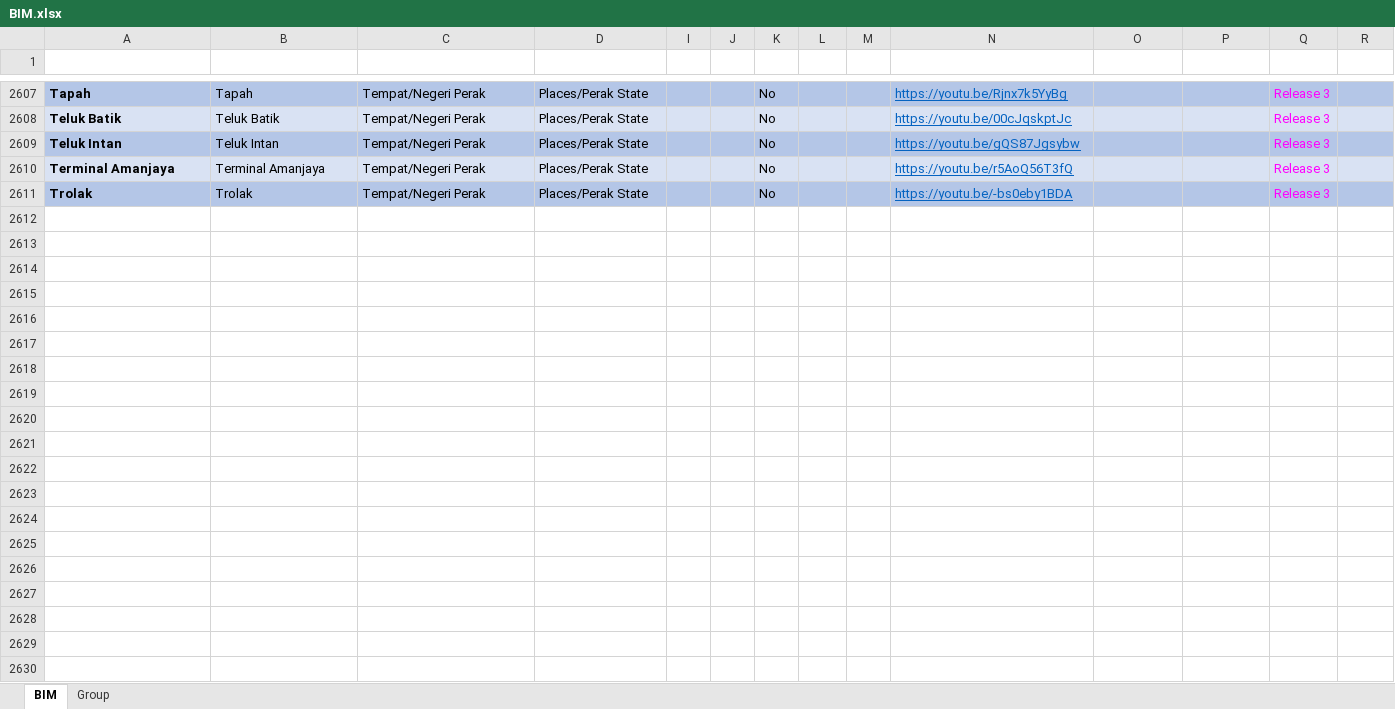
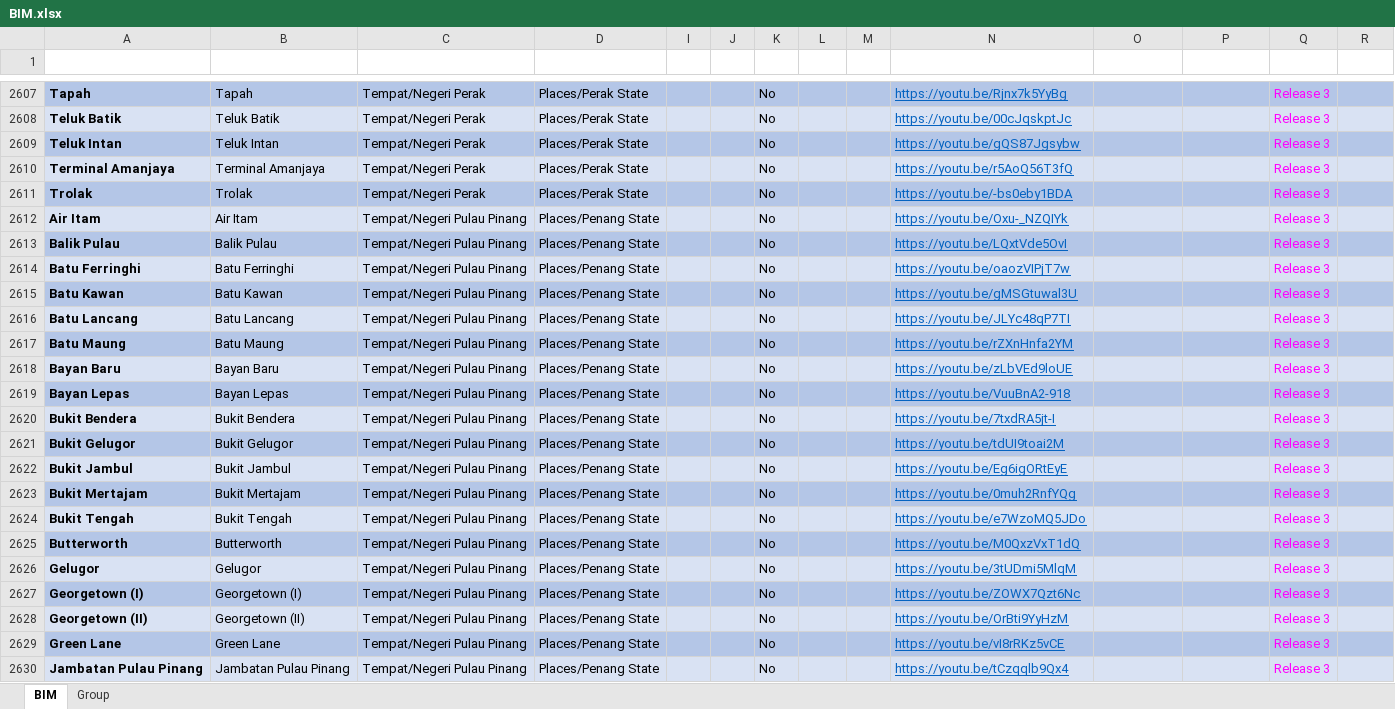
Before and after one commit to malaysiafederationofthedeaf/ggb-mfd-project, an Excel workbook: public/assets/BIM.xlsx, sheet BIM, drawn as a sheet; only a part is shown, gaps mark what is left out; values as stored, in another font and other column widths than the file's, no borders; charts and pictures and conditional formats and table styles not drawn; the diff covers the shown part only; the diff names each change by its address in the sheet, - before the commit and + after, or states it on an @@ line.

Commit message:
update BIM Sheet penang

```diff
--- a/public/assets/BIM.xlsx (sheet BIM)
+++ b/public/assets/BIM.xlsx (sheet BIM)
+row 2612: Air Itam | Air Itam | Tempat/Negeri Pulau Pinang | Places/Penang State |  |  | No |  |  | https://youtu.be/Oxu-_NZQIYk |  |  | Release 3
+row 2613: Balik Pulau | Balik Pulau | Tempat/Negeri Pulau Pinang | Places/Penang State |  |  | No |  |  | https://youtu.be/LQxtVde5OvI |  |  | Release 3
+row 2614: Batu Ferringhi | Batu Ferringhi | Tempat/Negeri Pulau Pinang | Places/Penang State |  |  | No |  |  | https://youtu.be/oaozVIPjT7w |  |  | Release 3
+row 2615: Batu Kawan | Batu Kawan | Tempat/Negeri Pulau Pinang | Places/Penang State |  |  | No |  |  | https://youtu.be/gMSGtuwal3U |  |  | Release 3
+row 2616: Batu Lancang | Batu Lancang | Tempat/Negeri Pulau Pinang | Places/Penang State |  |  | No |  |  | https://youtu.be/JLYc48qP7TI |  |  | Release 3
+row 2617: Batu Maung | Batu Maung | Tempat/Negeri Pulau Pinang | Places/Penang State |  |  | No |  |  | https://youtu.be/rZXnHnfa2YM |  |  | Release 3
+row 2618: Bayan Baru | Bayan Baru | Tempat/Negeri Pulau Pinang | Places/Penang State |  |  | No |  |  | https://youtu.be/zLbVEd9loUE |  |  | Release 3
+row 2619: Bayan Lepas | Bayan Lepas | Tempat/Negeri Pulau Pinang | Places/Penang State |  |  | No |  |  | https://youtu.be/VuuBnA2-918 |  |  | Release 3
+row 2620: Bukit Bendera | Bukit Bendera | Tempat/Negeri Pulau Pinang | Places/Penang State |  |  | No |  |  | https://youtu.be/7txdRA5jt-I |  |  | Release 3
+row 2621: Bukit Gelugor | Bukit Gelugor | Tempat/Negeri Pulau Pinang | Places/Penang State |  |  | No |  |  | https://youtu.be/tdUI9toai2M |  |  | Release 3
+row 2622: Bukit Jambul | Bukit Jambul | Tempat/Negeri Pulau Pinang | Places/Penang State |  |  | No |  |  | https://youtu.be/Eg6igORtEyE |  |  | Release 3
+row 2623: Bukit Mertajam | Bukit Mertajam | Tempat/Negeri Pulau Pinang | Places/Penang State |  |  | No |  |  | https://youtu.be/0muh2RnfYQg |  |  | Release 3
+row 2624: Bukit Tengah | Bukit Tengah | Tempat/Negeri Pulau Pinang | Places/Penang State |  |  | No |  |  | https://youtu.be/e7WzoMQ5JDo |  |  | Release 3
+row 2625: Butterworth | Butterworth | Tempat/Negeri Pulau Pinang | Places/Penang State |  |  | No |  |  | https://youtu.be/M0QxzVxT1dQ |  |  | Release 3
+row 2626: Gelugor | Gelugor | Tempat/Negeri Pulau Pinang | Places/Penang State |  |  | No |  |  | https://youtu.be/3tUDmi5MlqM |  |  | Release 3
+row 2627: Georgetown (I) | Georgetown (I) | Tempat/Negeri Pulau Pinang | Places/Penang State |  |  | No |  |  | https://youtu.be/ZOWX7Qzt6Nc |  |  | Release 3
+row 2628: Georgetown (II) | Georgetown (II) | Tempat/Negeri Pulau Pinang | Places/Penang State |  |  | No |  |  | https://youtu.be/OrBti9YyHzM |  |  | Release 3
+row 2629: Green Lane | Green Lane | Tempat/Negeri Pulau Pinang | Places/Penang State |  |  | No |  |  | https://youtu.be/vI8rRKz5vCE |  |  | Release 3
+row 2630: Jambatan Pulau Pinang | Jambatan Pulau Pinang | Tempat/Negeri Pulau Pinang | Places/Penang State |  |  | No |  |  | https://youtu.be/tCzqqlb9Qx4 |  |  | Release 3
```
Also changed, not shown: 32 added rows elsewhere in this sheet, sheet Group.
